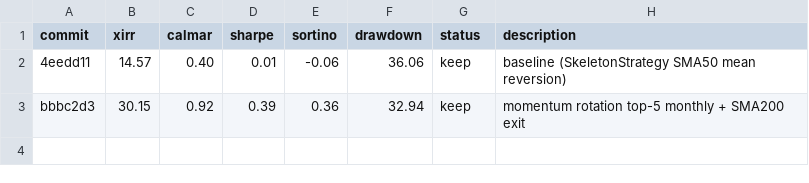
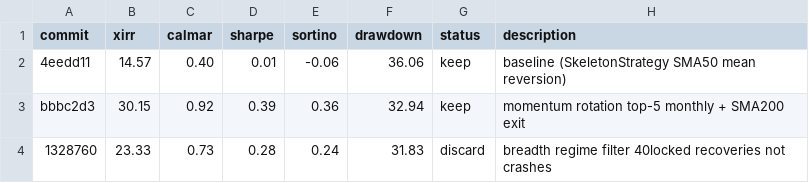
Before and after one commit to meet-minimalist/Backtrader-experiments, a TSV file: results.tsv, drawn as a sheet.

```diff
--- a/results.tsv
+++ b/results.tsv
@@ -3 +3,2 @@ commit	xirr	calmar	sharpe	sortino	drawdown	status	description
 bbbc2d3	30.15	0.92	0.39	0.36	32.94	keep	momentum rotation top-5 monthly + SMA200 exit
+1328760	23.33	0.73	0.28	0.24	31.83	discard	breadth regime filter 40locked recoveries not crashes
```
